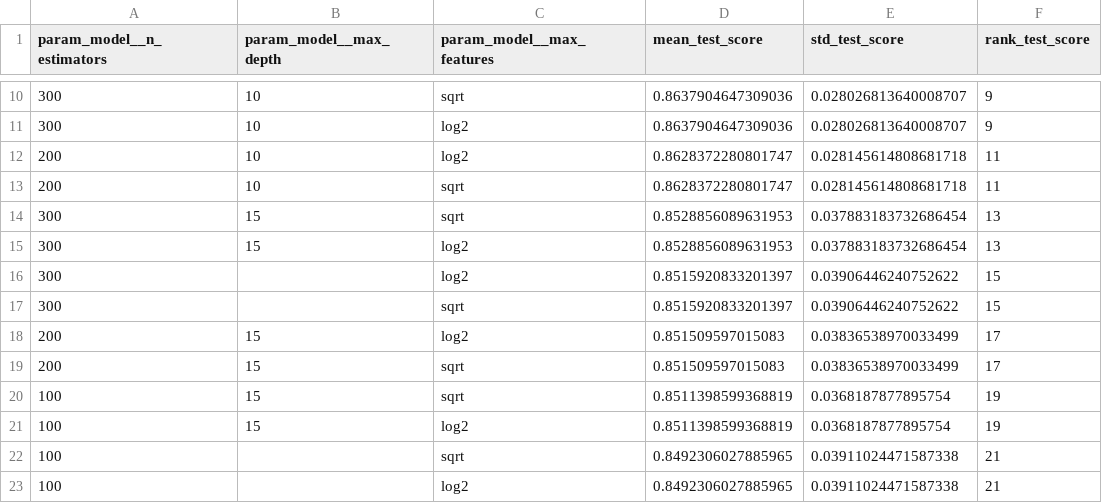
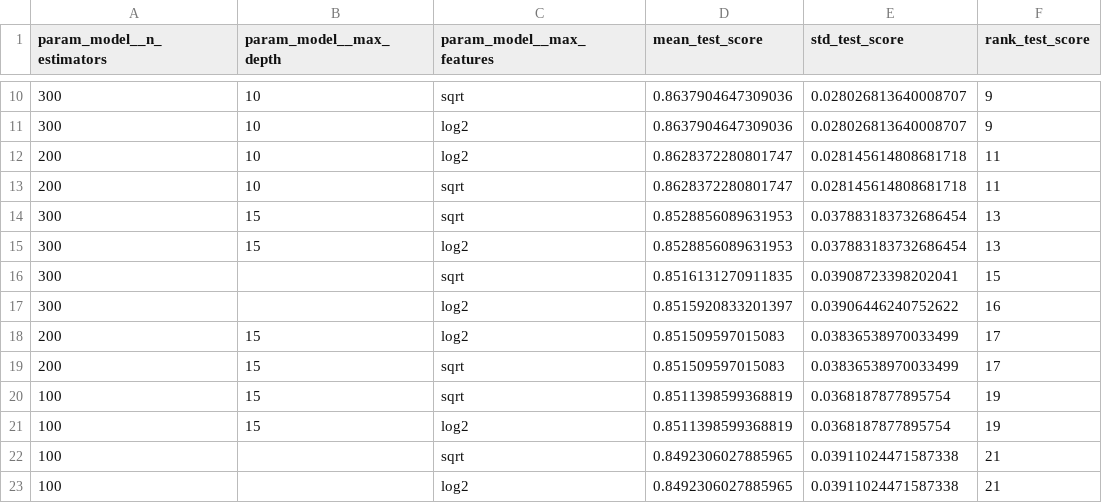
Before and after one commit to NiranjanChitturi/Capstone_Project_Zepto_Masai, a CSV file: analytics/outputs/tuning/rf_gridsearch_results.csv, drawn as a sheet; only a part is shown, gaps mark what is left out.

```diff
--- a/analytics/outputs/tuning/rf_gridsearch_results.csv
+++ b/analytics/outputs/tuning/rf_gridsearch_results.csv
@@ -15,4 +15,4 @@ param_model__n_estimators,param_model__max_depth,param_model__max_features,mean_
 300,15,log2,0.8528856089631953,0.037883183732686454,13
-300,,log2,0.8515920833201397,0.03906446240752622,15
-300,,sqrt,0.8515920833201397,0.03906446240752622,15
+300,,sqrt,0.8516131270911835,0.03908723398202041,15
+300,,log2,0.8515920833201397,0.03906446240752622,16
 200,15,log2,0.851509597015083,0.03836538970033499,17
```
Also changed, not shown: analytics/outputs/classification/imbalance_comparison.csv, 3 other files.
